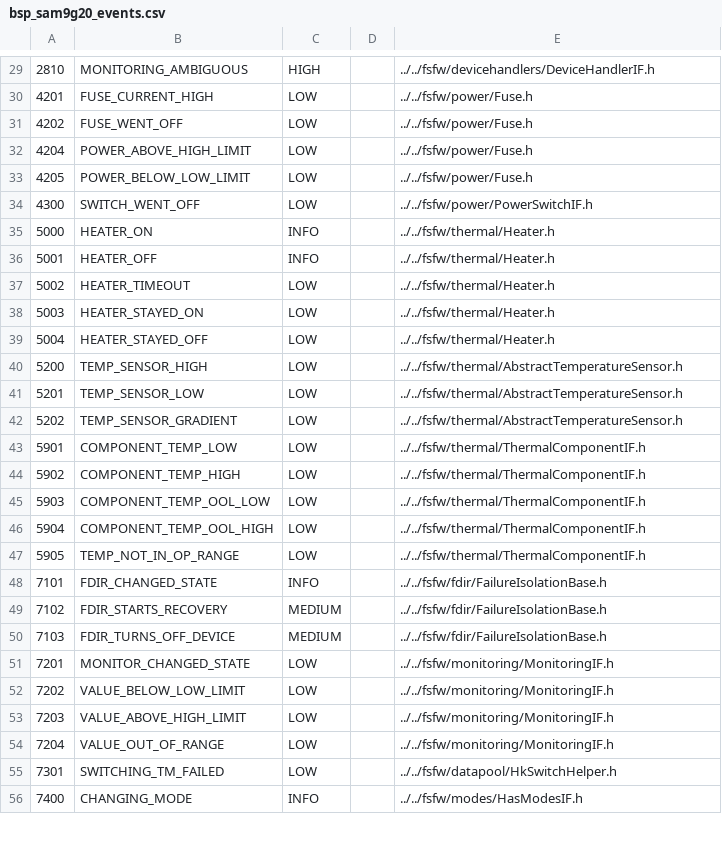
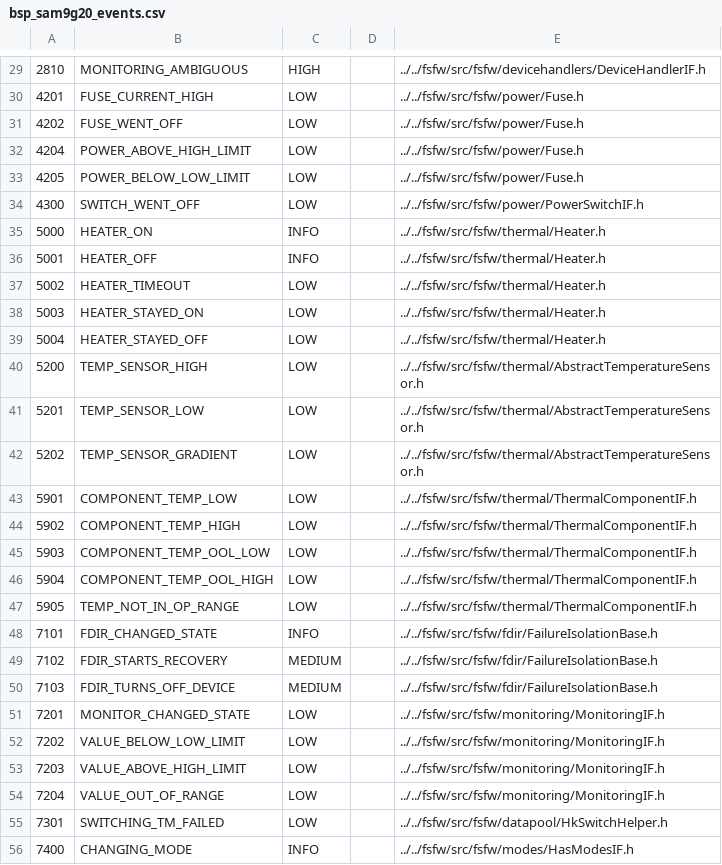
Before and after one commit to levkovigor/freertos-template2, a CSV file: generators/bsp_sam9g20_events.csv, drawn as a sheet; only a part is shown, gaps mark what is left out; the diff covers the shown part only.

```diff
--- a/generators/bsp_sam9g20_events.csv
+++ b/generators/bsp_sam9g20_events.csv
@@ -29,28 +29,28 @@
-2810;MONITORING_AMBIGUOUS;HIGH; ;../../fsfw/devicehandlers/DeviceHandlerIF.h
-4201;FUSE_CURRENT_HIGH;LOW; ;../../fsfw/power/Fuse.h
-4202;FUSE_WENT_OFF;LOW; ;../../fsfw/power/Fuse.h
-4204;POWER_ABOVE_HIGH_LIMIT;LOW; ;../../fsfw/power/Fuse.h
-4205;POWER_BELOW_LOW_LIMIT;LOW; ;../../fsfw/power/Fuse.h
-4300;SWITCH_WENT_OFF;LOW; ;../../fsfw/power/PowerSwitchIF.h
-5000;HEATER_ON;INFO; ;../../fsfw/thermal/Heater.h
-5001;HEATER_OFF;INFO; ;../../fsfw/thermal/Heater.h
-5002;HEATER_TIMEOUT;LOW; ;../../fsfw/thermal/Heater.h
-5003;HEATER_STAYED_ON;LOW; ;../../fsfw/thermal/Heater.h
-5004;HEATER_STAYED_OFF;LOW; ;../../fsfw/thermal/Heater.h
-5200;TEMP_SENSOR_HIGH;LOW; ;../../fsfw/thermal/AbstractTemperatureSensor.h
-5201;TEMP_SENSOR_LOW;LOW; ;../../fsfw/thermal/AbstractTemperatureSensor.h
-5202;TEMP_SENSOR_GRADIENT;LOW; ;../../fsfw/thermal/AbstractTemperatureSensor.h
-5901;COMPONENT_TEMP_LOW;LOW; ;../../fsfw/thermal/ThermalComponentIF.h
-5902;COMPONENT_TEMP_HIGH;LOW; ;../../fsfw/thermal/ThermalComponentIF.h
-5903;COMPONENT_TEMP_OOL_LOW;LOW; ;../../fsfw/thermal/ThermalComponentIF.h
-5904;COMPONENT_TEMP_OOL_HIGH;LOW; ;../../fsfw/thermal/ThermalComponentIF.h
-5905;TEMP_NOT_IN_OP_RANGE;LOW; ;../../fsfw/thermal/ThermalComponentIF.h
-7101;FDIR_CHANGED_STATE;INFO; ;../../fsfw/fdir/FailureIsolationBase.h
-7102;FDIR_STARTS_RECOVERY;MEDIUM; ;../../fsfw/fdir/FailureIsolationBase.h
-7103;FDIR_TURNS_OFF_DEVICE;MEDIUM; ;../../fsfw/fdir/FailureIsolationBase.h
-7201;MONITOR_CHANGED_STATE;LOW; ;../../fsfw/monitoring/MonitoringIF.h
-7202;VALUE_BELOW_LOW_LIMIT;LOW; ;../../fsfw/monitoring/MonitoringIF.h
-7203;VALUE_ABOVE_HIGH_LIMIT;LOW; ;../../fsfw/monitoring/MonitoringIF.h
-7204;VALUE_OUT_OF_RANGE;LOW; ;../../fsfw/monitoring/MonitoringIF.h
-7301;SWITCHING_TM_FAILED;LOW; ;../../fsfw/datapool/HkSwitchHelper.h
-7400;CHANGING_MODE;INFO; ;../../fsfw/modes/HasModesIF.h
+2810;MONITORING_AMBIGUOUS;HIGH;;../../fsfw/src/fsfw/devicehandlers/DeviceHandlerIF.h
+4201;FUSE_CURRENT_HIGH;LOW;;../../fsfw/src/fsfw/power/Fuse.h
+4202;FUSE_WENT_OFF;LOW;;../../fsfw/src/fsfw/power/Fuse.h
+4204;POWER_ABOVE_HIGH_LIMIT;LOW;;../../fsfw/src/fsfw/power/Fuse.h
+4205;POWER_BELOW_LOW_LIMIT;LOW;;../../fsfw/src/fsfw/power/Fuse.h
+4300;SWITCH_WENT_OFF;LOW;;../../fsfw/src/fsfw/power/PowerSwitchIF.h
+5000;HEATER_ON;INFO;;../../fsfw/src/fsfw/thermal/Heater.h
+5001;HEATER_OFF;INFO;;../../fsfw/src/fsfw/thermal/Heater.h
+5002;HEATER_TIMEOUT;LOW;;../../fsfw/src/fsfw/thermal/Heater.h
+5003;HEATER_STAYED_ON;LOW;;../../fsfw/src/fsfw/thermal/Heater.h
+5004;HEATER_STAYED_OFF;LOW;;../../fsfw/src/fsfw/thermal/Heater.h
+5200;TEMP_SENSOR_HIGH;LOW;;../../fsfw/src/fsfw/thermal/AbstractTemperatureSensor.h
+5201;TEMP_SENSOR_LOW;LOW;;../../fsfw/src/fsfw/thermal/AbstractTemperatureSensor.h
+5202;TEMP_SENSOR_GRADIENT;LOW;;../../fsfw/src/fsfw/thermal/AbstractTemperatureSensor.h
+5901;COMPONENT_TEMP_LOW;LOW;;../../fsfw/src/fsfw/thermal/ThermalComponentIF.h
+5902;COMPONENT_TEMP_HIGH;LOW;;../../fsfw/src/fsfw/thermal/ThermalComponentIF.h
+5903;COMPONENT_TEMP_OOL_LOW;LOW;;../../fsfw/src/fsfw/thermal/ThermalComponentIF.h
+5904;COMPONENT_TEMP_OOL_HIGH;LOW;;../../fsfw/src/fsfw/thermal/ThermalComponentIF.h
+5905;TEMP_NOT_IN_OP_RANGE;LOW;;../../fsfw/src/fsfw/thermal/ThermalComponentIF.h
+7101;FDIR_CHANGED_STATE;INFO;;../../fsfw/src/fsfw/fdir/FailureIsolationBase.h
+7102;FDIR_STARTS_RECOVERY;MEDIUM;;../../fsfw/src/fsfw/fdir/FailureIsolationBase.h
+7103;FDIR_TURNS_OFF_DEVICE;MEDIUM;;../../fsfw/src/fsfw/fdir/FailureIsolationBase.h
+7201;MONITOR_CHANGED_STATE;LOW;;../../fsfw/src/fsfw/monitoring/MonitoringIF.h
+7202;VALUE_BELOW_LOW_LIMIT;LOW;;../../fsfw/src/fsfw/monitoring/MonitoringIF.h
+7203;VALUE_ABOVE_HIGH_LIMIT;LOW;;../../fsfw/src/fsfw/monitoring/MonitoringIF.h
+7204;VALUE_OUT_OF_RANGE;LOW;;../../fsfw/src/fsfw/monitoring/MonitoringIF.h
+7301;SWITCHING_TM_FAILED;LOW;;../../fsfw/src/fsfw/datapool/HkSwitchHelper.h
+7400;CHANGING_MODE;INFO;;../../fsfw/src/fsfw/modes/HasModesIF.h
```
Also changed, not shown: 4 added rows, 1 removed row and 56 edited cells elsewhere in this file, 5 other files.
